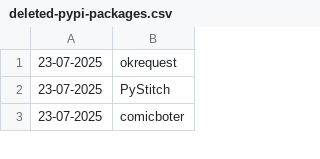
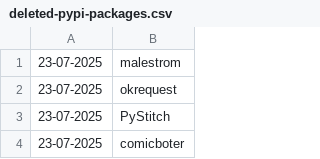
Before and after one commit to NordCoderd/deleted-pypi-package-index, a CSV file: pypi-uploader-directory/deleted-pypi-packages.csv, drawn as a sheet; only a part is shown; the diff names each change by its address in the sheet, - before the commit and + after, or states it on an @@ line.

```diff
--- a/pypi-uploader-directory/deleted-pypi-packages.csv
+++ b/pypi-uploader-directory/deleted-pypi-packages.csv
+row 1: 23-07-2025 | malestrom
```
Also changed, not shown: 2 other files.
